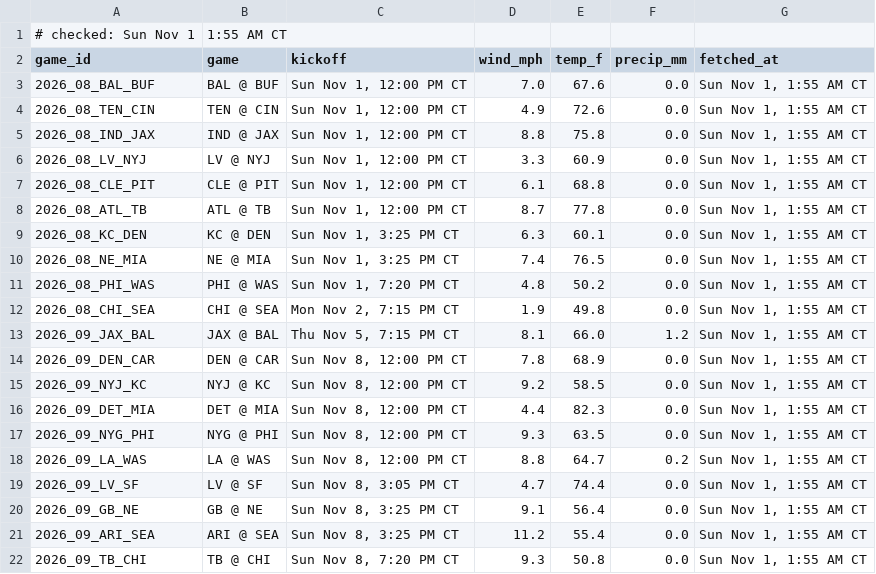
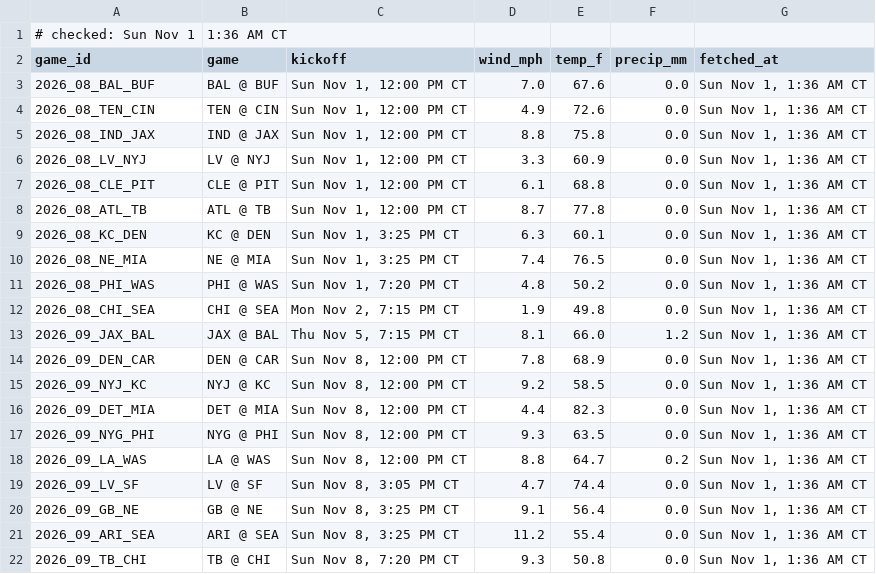
Before and after one commit to Ratboy3/The-Rat-Report, a CSV file: weather.csv, drawn as a sheet.

```diff
--- a/weather.csv
+++ b/weather.csv
@@ -1,22 +1,22 @@
-# checked: Sun Nov 1, 1:55 AM CT
+# checked: Sun Nov 1, 1:36 AM CT
 game_id,game,kickoff,wind_mph,temp_f,precip_mm,fetched_at
-2026_08_BAL_BUF,BAL @ BUF,"Sun Nov 1, 12:00 PM CT",7.0,67.6,0.0,"Sun Nov 1, 1:55 AM CT"
-2026_08_TEN_CIN,TEN @ CIN,"Sun Nov 1, 12:00 PM CT",4.9,72.6,0.0,"Sun Nov 1, 1:55 AM CT"
-2026_08_IND_JAX,IND @ JAX,"Sun Nov 1, 12:00 PM CT",8.8,75.8,0.0,"Sun Nov 1, 1:55 AM CT"
-2026_08_LV_NYJ,LV @ NYJ,"Sun Nov 1, 12:00 PM CT",3.3,60.9,0.0,"Sun Nov 1, 1:55 AM CT"
-2026_08_CLE_PIT,CLE @ PIT,"Sun Nov 1, 12:00 PM CT",6.1,68.8,0.0,"Sun Nov 1, 1:55 AM CT"
-2026_08_ATL_TB,ATL @ TB,"Sun Nov 1, 12:00 PM CT",8.7,77.8,0.0,"Sun Nov 1, 1:55 AM CT"
-2026_08_KC_DEN,KC @ DEN,"Sun Nov 1, 3:25 PM CT",6.3,60.1,0.0,"Sun Nov 1, 1:55 AM CT"
-2026_08_NE_MIA,NE @ MIA,"Sun Nov 1, 3:25 PM CT",7.4,76.5,0.0,"Sun Nov 1, 1:55 AM CT"
-2026_08_PHI_WAS,PHI @ WAS,"Sun Nov 1, 7:20 PM CT",4.8,50.2,0.0,"Sun Nov 1, 1:55 AM CT"
-2026_08_CHI_SEA,CHI @ SEA,"Mon Nov 2, 7:15 PM CT",1.9,49.8,0.0,"Sun Nov 1, 1:55 AM CT"
-2026_09_JAX_BAL,JAX @ BAL,"Thu Nov 5, 7:15 PM CT",8.1,66.0,1.2,"Sun Nov 1, 1:55 AM CT"
-2026_09_DEN_CAR,DEN @ CAR,"Sun Nov 8, 12:00 PM CT",7.8,68.9,0.0,"Sun Nov 1, 1:55 AM CT"
-2026_09_NYJ_KC,NYJ @ KC,"Sun Nov 8, 12:00 PM CT",9.2,58.5,0.0,"Sun Nov 1, 1:55 AM CT"
-2026_09_DET_MIA,DET @ MIA,"Sun Nov 8, 12:00 PM CT",4.4,82.3,0.0,"Sun Nov 1, 1:55 AM CT"
-2026_09_NYG_PHI,NYG @ PHI,"Sun Nov 8, 12:00 PM CT",9.3,63.5,0.0,"Sun Nov 1, 1:55 AM CT"
-2026_09_LA_WAS,LA @ WAS,"Sun Nov 8, 12:00 PM CT",8.8,64.7,0.2,"Sun Nov 1, 1:55 AM CT"
-2026_09_LV_SF,LV @ SF,"Sun Nov 8, 3:05 PM CT",4.7,74.4,0.0,"Sun Nov 1, 1:55 AM CT"
-2026_09_GB_NE,GB @ NE,"Sun Nov 8, 3:25 PM CT",9.1,56.4,0.0,"Sun Nov 1, 1:55 AM CT"
-2026_09_ARI_SEA,ARI @ SEA,"Sun Nov 8, 3:25 PM CT",11.2,55.4,0.0,"Sun Nov 1, 1:55 AM CT"
-2026_09_TB_CHI,TB @ CHI,"Sun Nov 8, 7:20 PM CT",9.3,50.8,0.0,"Sun Nov 1, 1:55 AM CT"
+2026_08_BAL_BUF,BAL @ BUF,"Sun Nov 1, 12:00 PM CT",7.0,67.6,0.0,"Sun Nov 1, 1:36 AM CT"
+2026_08_TEN_CIN,TEN @ CIN,"Sun Nov 1, 12:00 PM CT",4.9,72.6,0.0,"Sun Nov 1, 1:36 AM CT"
+2026_08_IND_JAX,IND @ JAX,"Sun Nov 1, 12:00 PM CT",8.8,75.8,0.0,"Sun Nov 1, 1:36 AM CT"
+2026_08_LV_NYJ,LV @ NYJ,"Sun Nov 1, 12:00 PM CT",3.3,60.9,0.0,"Sun Nov 1, 1:36 AM CT"
+2026_08_CLE_PIT,CLE @ PIT,"Sun Nov 1, 12:00 PM CT",6.1,68.8,0.0,"Sun Nov 1, 1:36 AM CT"
+2026_08_ATL_TB,ATL @ TB,"Sun Nov 1, 12:00 PM CT",8.7,77.8,0.0,"Sun Nov 1, 1:36 AM CT"
+2026_08_KC_DEN,KC @ DEN,"Sun Nov 1, 3:25 PM CT",6.3,60.1,0.0,"Sun Nov 1, 1:36 AM CT"
+2026_08_NE_MIA,NE @ MIA,"Sun Nov 1, 3:25 PM CT",7.4,76.5,0.0,"Sun Nov 1, 1:36 AM CT"
+2026_08_PHI_WAS,PHI @ WAS,"Sun Nov 1, 7:20 PM CT",4.8,50.2,0.0,"Sun Nov 1, 1:36 AM CT"
+2026_08_CHI_SEA,CHI @ SEA,"Mon Nov 2, 7:15 PM CT",1.9,49.8,0.0,"Sun Nov 1, 1:36 AM CT"
+2026_09_JAX_BAL,JAX @ BAL,"Thu Nov 5, 7:15 PM CT",8.1,66.0,1.2,"Sun Nov 1, 1:36 AM CT"
+2026_09_DEN_CAR,DEN @ CAR,"Sun Nov 8, 12:00 PM CT",7.8,68.9,0.0,"Sun Nov 1, 1:36 AM CT"
+2026_09_NYJ_KC,NYJ @ KC,"Sun Nov 8, 12:00 PM CT",9.2,58.5,0.0,"Sun Nov 1, 1:36 AM CT"
+2026_09_DET_MIA,DET @ MIA,"Sun Nov 8, 12:00 PM CT",4.4,82.3,0.0,"Sun Nov 1, 1:36 AM CT"
+2026_09_NYG_PHI,NYG @ PHI,"Sun Nov 8, 12:00 PM CT",9.3,63.5,0.0,"Sun Nov 1, 1:36 AM CT"
+2026_09_LA_WAS,LA @ WAS,"Sun Nov 8, 12:00 PM CT",8.8,64.7,0.2,"Sun Nov 1, 1:36 AM CT"
+2026_09_LV_SF,LV @ SF,"Sun Nov 8, 3:05 PM CT",4.7,74.4,0.0,"Sun Nov 1, 1:36 AM CT"
+2026_09_GB_NE,GB @ NE,"Sun Nov 8, 3:25 PM CT",9.1,56.4,0.0,"Sun Nov 1, 1:36 AM CT"
+2026_09_ARI_SEA,ARI @ SEA,"Sun Nov 8, 3:25 PM CT",11.2,55.4,0.0,"Sun Nov 1, 1:36 AM CT"
+2026_09_TB_CHI,TB @ CHI,"Sun Nov 8, 7:20 PM CT",9.3,50.8,0.0,"Sun Nov 1, 1:36 AM CT"
```
